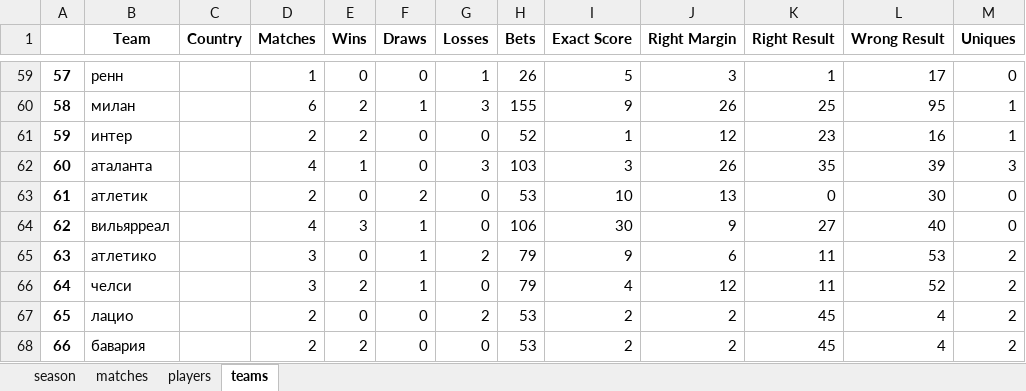
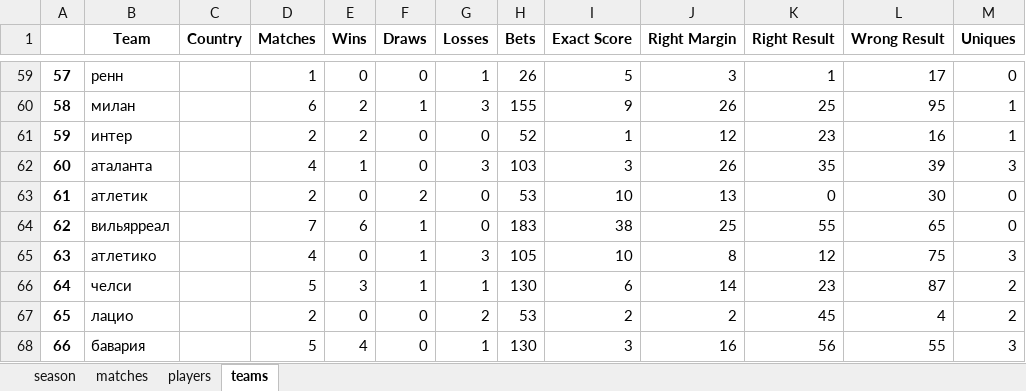
Before and after one commit to melanator/euroleague, an Excel workbook: output/season_12.xlsx, sheet teams, drawn as a sheet; only a part is shown, gaps mark what is left out; values as stored, in another font and other column widths than the file's, no borders; the diff covers the shown part only; the diff names each change by its address in the sheet, - before the commit and + after, or states it on an @@ line.

```diff
--- a/output/season_12.xlsx (sheet teams)
+++ b/output/season_12.xlsx (sheet teams)
-D64 (Matches): 4
+D64 (Matches): 7
-E64 (Wins): 3
+E64 (Wins): 6
-H64 (Bets): 106
+H64 (Bets): 183
-I64 (Exact Score): 30
+I64 (Exact Score): 38
-J64 (Right Margin): 9
+J64 (Right Margin): 25
-K64 (Right Result): 27
+K64 (Right Result): 55
-L64 (Wrong Result): 40
+L64 (Wrong Result): 65
-D65 (Matches): 3
+D65 (Matches): 4
-G65 (Losses): 2
+G65 (Losses): 3
-H65 (Bets): 79
+H65 (Bets): 105
-I65 (Exact Score): 9
+I65 (Exact Score): 10
-J65 (Right Margin): 6
+J65 (Right Margin): 8
-K65 (Right Result): 11
+K65 (Right Result): 12
-L65 (Wrong Result): 53
+L65 (Wrong Result): 75
-M65 (Uniques): 2
+M65 (Uniques): 3
-D66 (Matches): 3
+D66 (Matches): 5
-E66 (Wins): 2
+E66 (Wins): 3
-G66 (Losses): 0
+G66 (Losses): 1
-H66 (Bets): 79
+H66 (Bets): 130
-I66 (Exact Score): 4
+I66 (Exact Score): 6
-J66 (Right Margin): 12
+J66 (Right Margin): 14
-K66 (Right Result): 11
+K66 (Right Result): 23
-L66 (Wrong Result): 52
+L66 (Wrong Result): 87
-D68 (Matches): 2
+D68 (Matches): 5
-E68 (Wins): 2
+E68 (Wins): 4
-G68 (Losses): 0
+G68 (Losses): 1
-H68 (Bets): 53
+H68 (Bets): 130
-I68 (Exact Score): 2
+I68 (Exact Score): 3
-J68 (Right Margin): 2
+J68 (Right Margin): 16
-K68 (Right Result): 45
+K68 (Right Result): 56
-L68 (Wrong Result): 4
+L68 (Wrong Result): 55
-M68 (Uniques): 2
+M68 (Uniques): 3
```
Also changed, not shown: 6 added rows and 239 edited cells elsewhere in this sheet, sheet matches, sheet season, data/match_13.xlsx, output/bets.xlsx, 1 other file.
